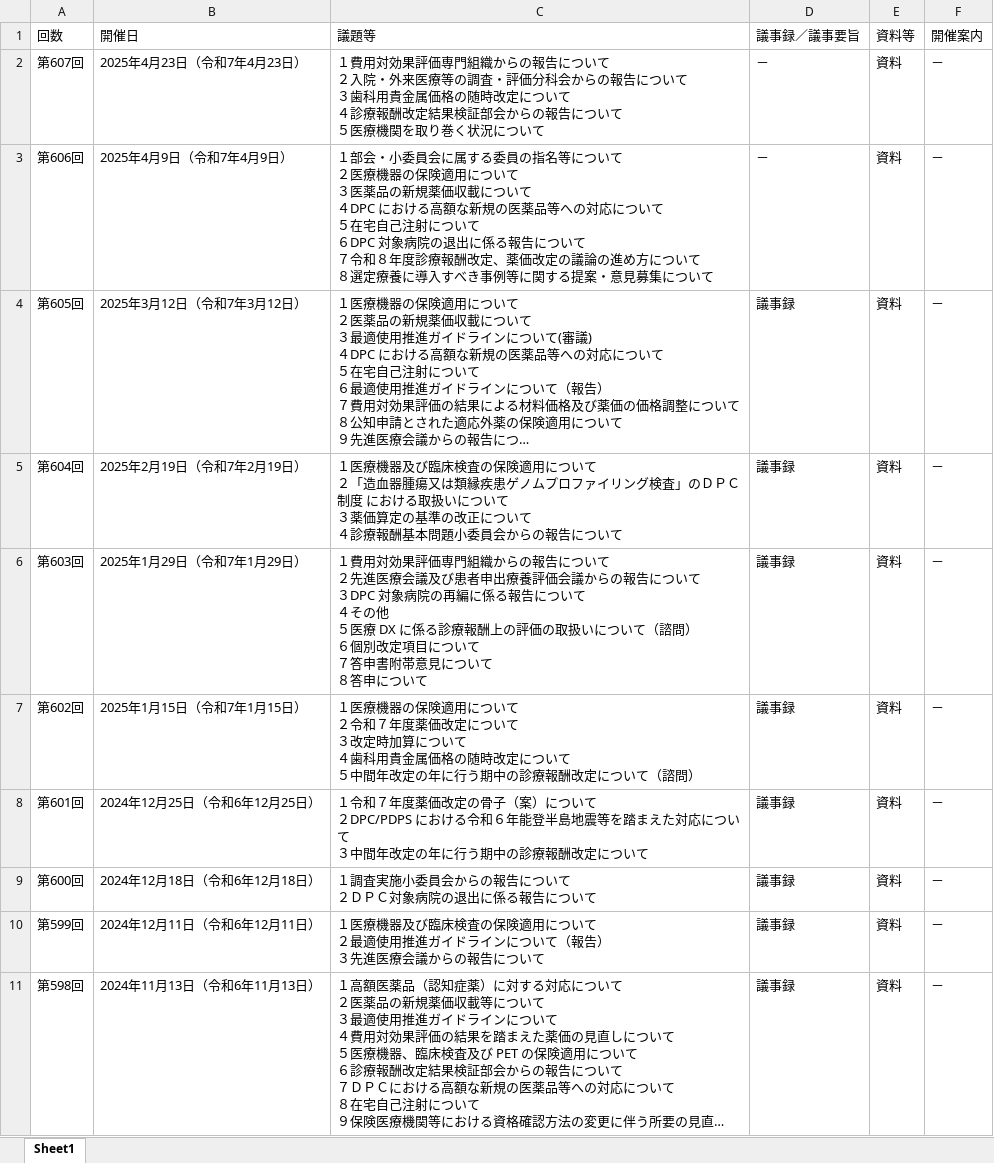
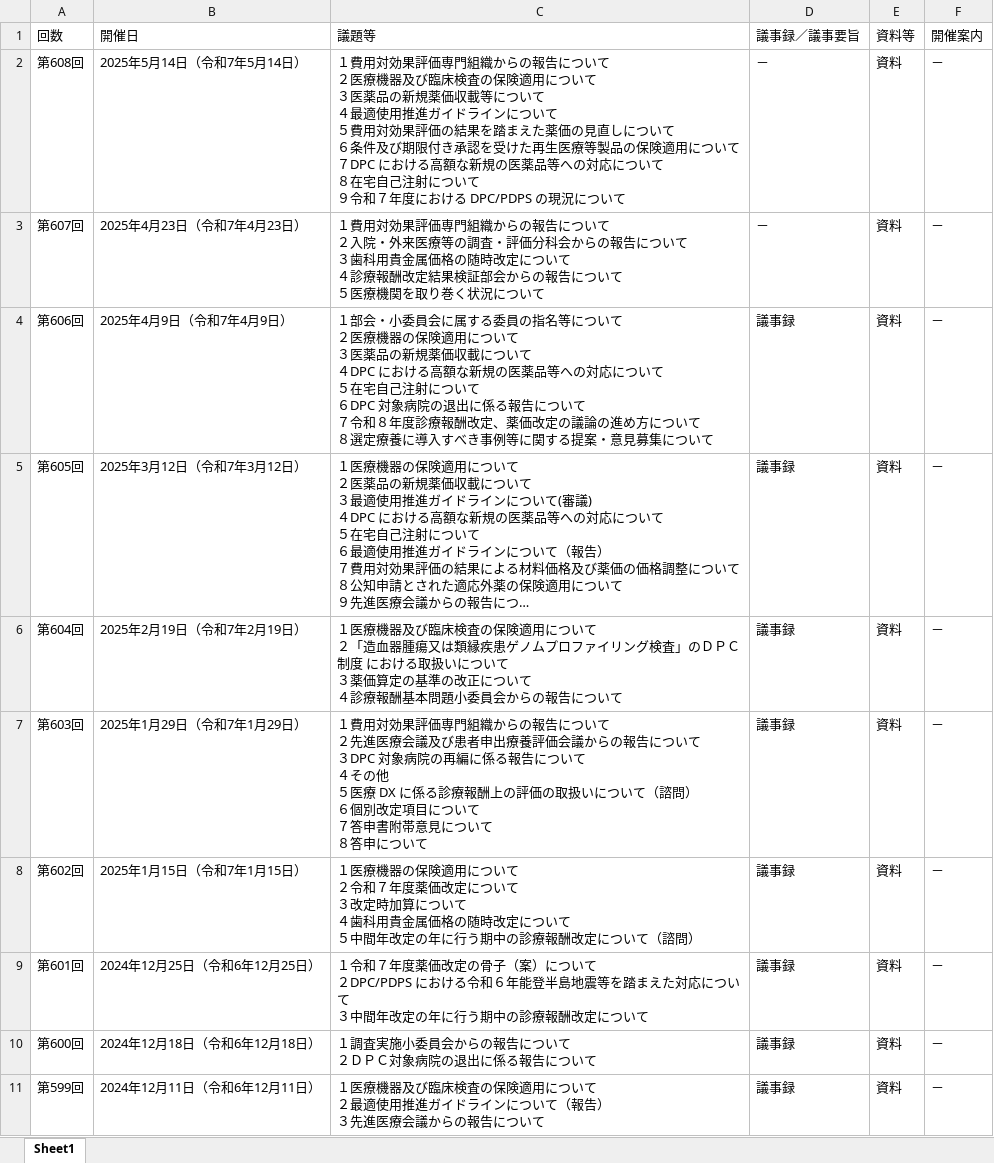
Before and after one commit to wasabina67/chuikyo-python, an Excel workbook: docs/output.xlsx, sheet Sheet1, drawn as a sheet; only a part is shown; the shorter side is filled out with more unchanged rows; long unchanged cells end in …; values as stored, in another font and other column widths than the file's, no borders; addresses are those after the commit; ↵ is a line break in a cell; the diff names each change by its address in the sheet, - before the commit and + after, or states it on an @@ line.

```diff
--- a/docs/output.xlsx (sheet Sheet1)
+++ b/docs/output.xlsx (sheet Sheet1)
+row 2: 第608回 | 2025年5月14日（令和7年5月14日） | １費用対効果評価専門組織からの報告について ↵ ２医療機器及び臨床検査の保険適用について ↵ ３医薬品の新規薬価収載等について ↵ ４最適使用推進ガイドラインについて ↵ ５費用対効果評価の結果を踏まえた薬価の見直しについて ↵ ６条件及び期限付き承認を受けた再生医療等製品の保険適用について ↵ ７DPC における高額な新規の医薬品等への対応について ↵ ８在宅自己注射について ↵ ９令和７年度における DPC/PDPS の現況について | － | 資料 | －
-D4 (議事録／議事要旨): －
+D4 (議事録／議事要旨): 議事録
```
Also changed, not shown: 1 other file.
